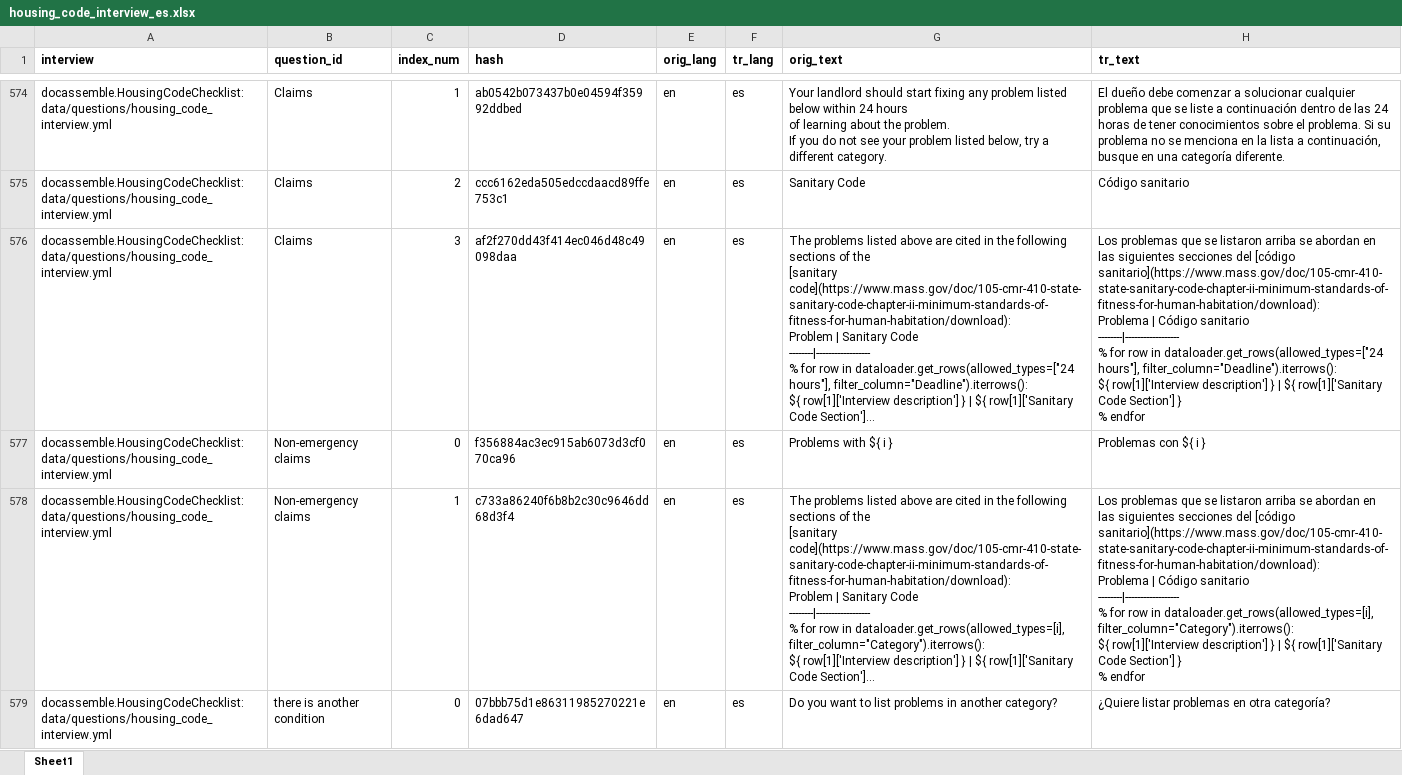
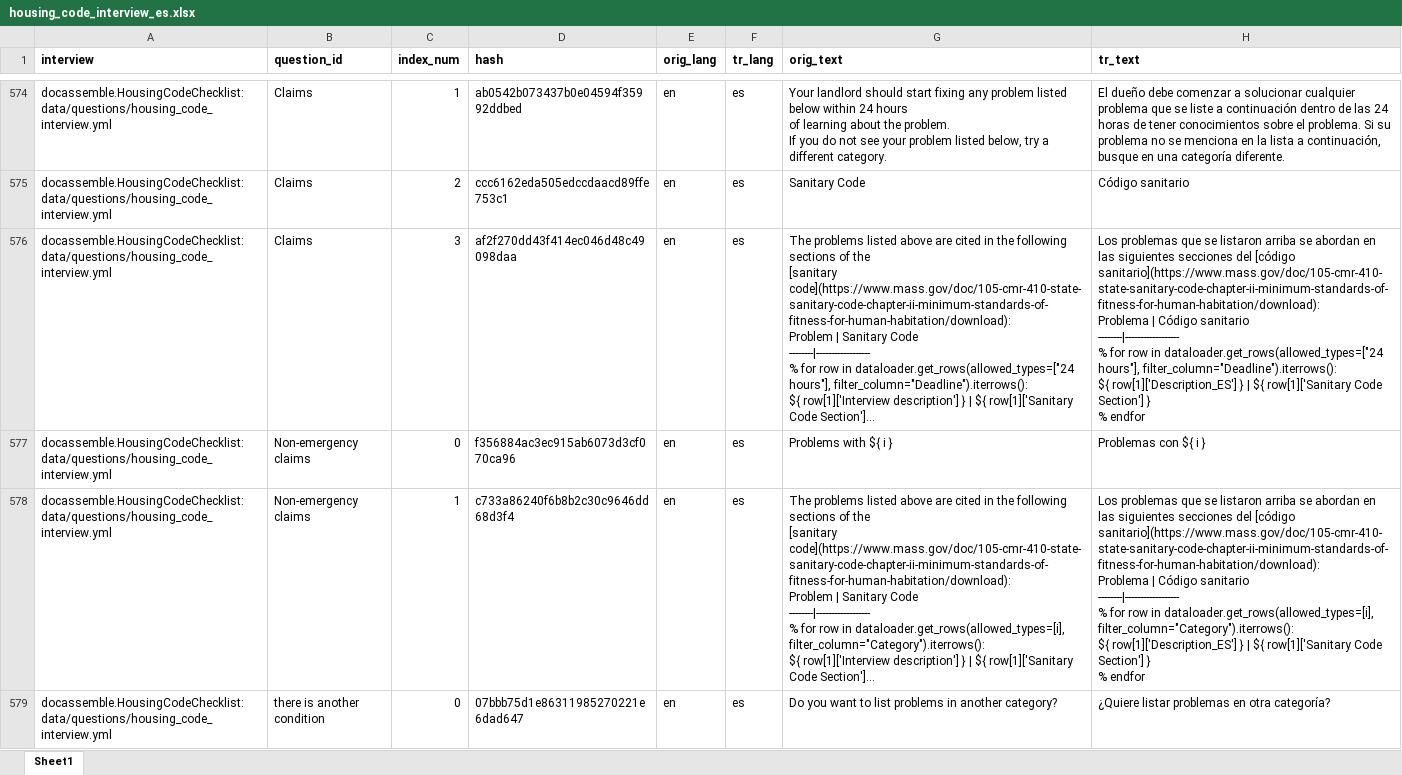
Before and after one commit to LemmaLegalConsulting/docassemble-HousingCodeChecklist, an Excel workbook: docassemble/HousingCodeChecklist/data/sources/housing_code_interview_es.xlsx, sheet Sheet1, drawn as a sheet; only a part is shown, gaps mark what is left out; long unchanged cells end in …; values as stored, in another font and other column widths than the file's, no borders; ↵ is a line break in a cell; the diff covers the shown part only; the diff names each change by its address in the sheet, - before the commit and + after, or states it on an @@ line.

Commit message:
Additional translation fixes

```diff
--- a/docassemble/HousingCodeChecklist/data/sources/housing_code_interview_es.xlsx (sheet Sheet1)
+++ b/docassemble/HousingCodeChecklist/data/sources/housing_code_interview_es.xlsx (sheet Sheet1)
-H576 (tr_text): …filter_column="Deadline").iterrows(): ↵ ${ row[1]['Interview description'] } |…
+H576 (tr_text): …filter_column="Deadline").iterrows(): ↵ ${ row[1]['Description_ES'] } |…
-H578 (tr_text): …filter_column="Category").iterrows(): ↵ ${ row[1]['Interview description'] } |…
+H578 (tr_text): …filter_column="Category").iterrows(): ↵ ${ row[1]['Description_ES'] } |…
```
Also changed, not shown: 6 edited cells elsewhere in this sheet, 4 other files.
